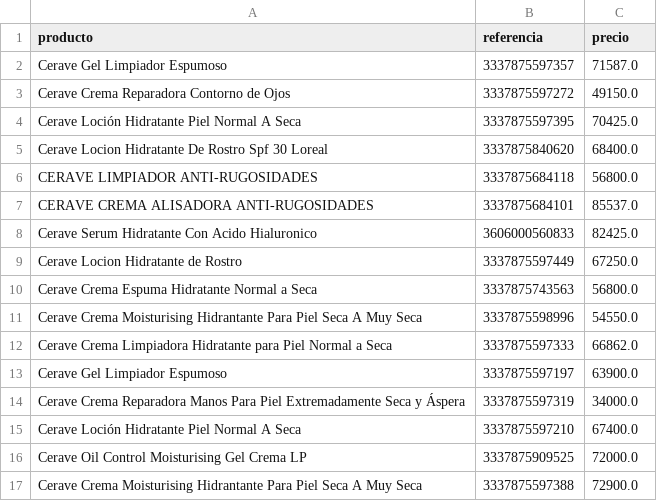
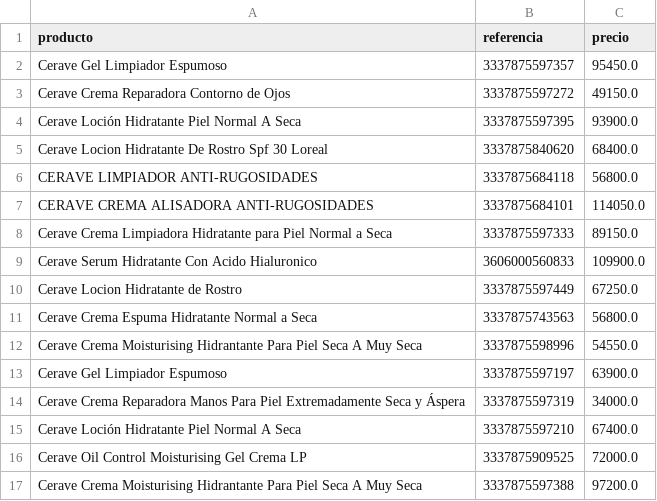
Before and after one commit to johanOA/scraping-docker, a CSV file: contenedor/cerave.csv, drawn as a sheet.

```diff
--- a/contenedor/cerave.csv
+++ b/contenedor/cerave.csv
@@ -1,9 +1,10 @@
 producto,referencia,precio
-Cerave Gel Limpiador Espumoso,3337875597357,71587.0
+Cerave Gel Limpiador Espumoso,3337875597357,95450.0
 Cerave Crema Reparadora Contorno de Ojos,3337875597272,49150.0
-Cerave Loción Hidratante Piel Normal A Seca,3337875597395,70425.0
+Cerave Loción Hidratante Piel Normal A Seca,3337875597395,93900.0
 Cerave Locion Hidratante De Rostro Spf 30 Loreal,3337875840620,68400.0
 CERAVE LIMPIADOR ANTI-RUGOSIDADES,3337875684118,56800.0
-CERAVE CREMA ALISADORA ANTI-RUGOSIDADES,3337875684101,85537.0
-Cerave Serum Hidratante Con Acido Hialuronico,3606000560833,82425.0
+CERAVE CREMA ALISADORA ANTI-RUGOSIDADES,3337875684101,114050.0
+Cerave Crema Limpiadora Hidratante para Piel Normal a Seca,3337875597333,89150.0
+Cerave Serum Hidratante Con Acido Hialuronico,3606000560833,109900.0
 Cerave Locion Hidratante de Rostro,3337875597449,67250.0
@@ -11,3 +12,2 @@ Cerave Crema Espuma Hidratante Normal a Seca,3337875743563,56800.0
 Cerave Crema Moisturising Hidrantante Para Piel Seca A Muy Seca,3337875598996,54550.0
-Cerave Crema Limpiadora Hidratante para Piel Normal a Seca,3337875597333,66862.0
 Cerave Gel Limpiador Espumoso,3337875597197,63900.0
@@ -16,2 +16,2 @@ Cerave Loción Hidratante Piel Normal A Seca,3337875597210,67400.0
 Cerave Oil Control Moisturising Gel Crema LP,3337875909525,72000.0
-Cerave Crema Moisturising Hidrantante Para Piel Seca A Muy Seca,3337875597388,72900.0
+Cerave Crema Moisturising Hidrantante Para Piel Seca A Muy Seca,3337875597388,97200.0
```
Also changed, not shown: contenedor/crema.csv, contenedor/exfoliante.csv, 13 other files.
